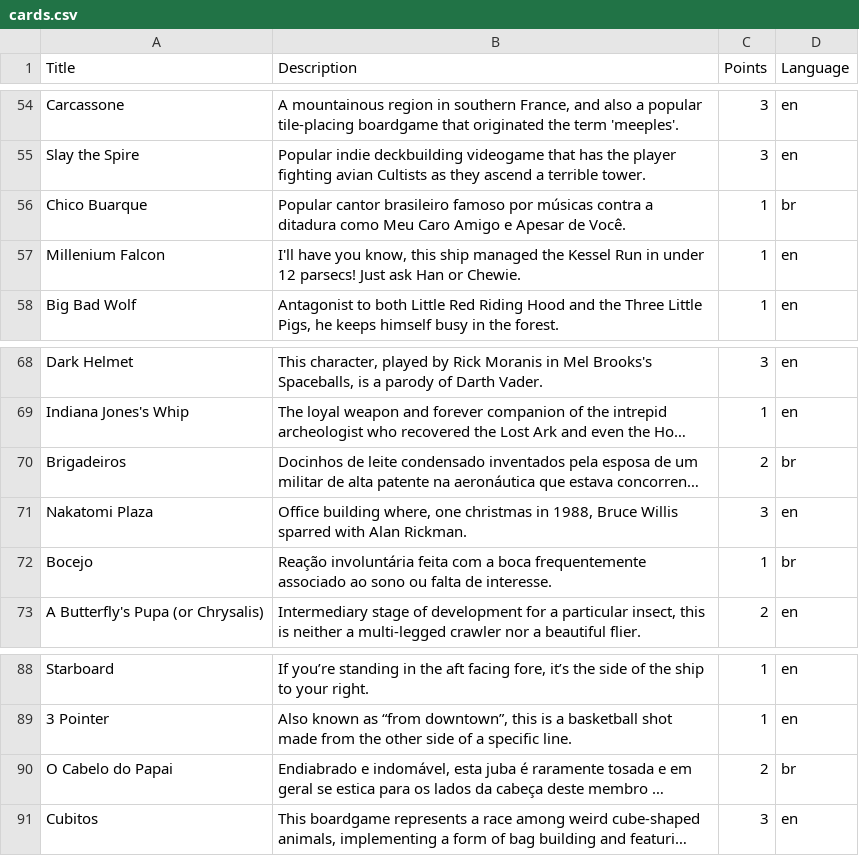
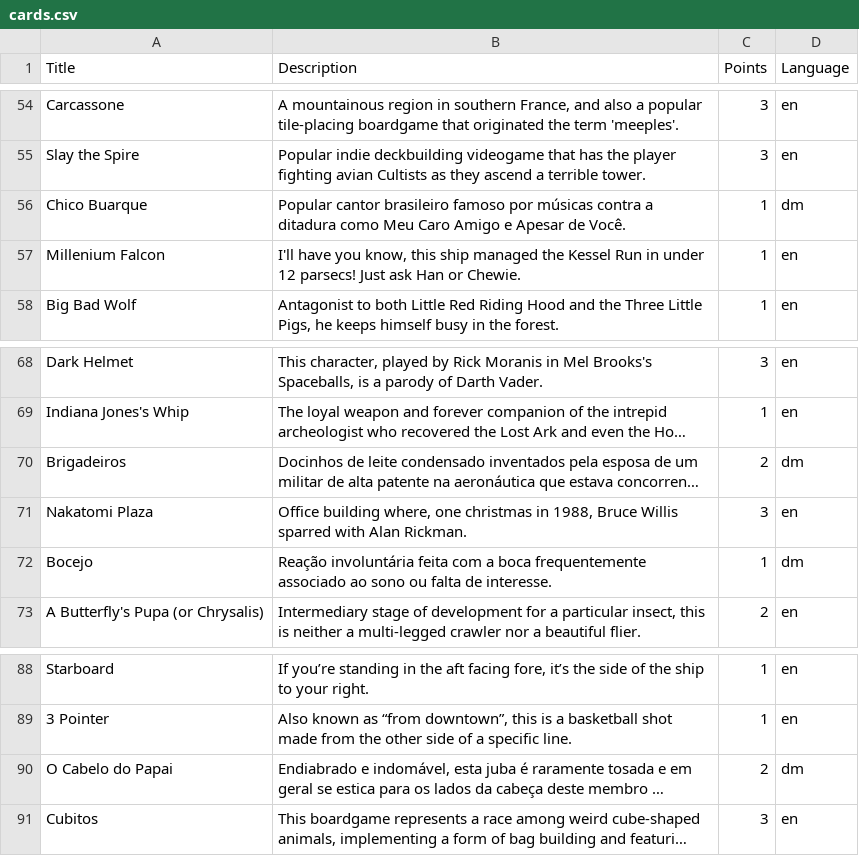
Before and after one commit to PedroMR/guess, a CSV file: cards.csv, drawn as a sheet; only a part is shown, gaps mark what is left out; long unchanged cells end in …; the diff covers the shown part only; the diff names each change by its address in the sheet, - before the commit and + after, or states it on an @@ line.

```diff
--- a/cards.csv
+++ b/cards.csv
-D56 (Language): br
+D56 (Language): dm
-D70 (Language): br
+D70 (Language): dm
-D72 (Language): br
+D72 (Language): dm
-D90 (Language): br
+D90 (Language): dm
```
Also changed, not shown: 13 edited cells elsewhere in this file, 1 other file.
